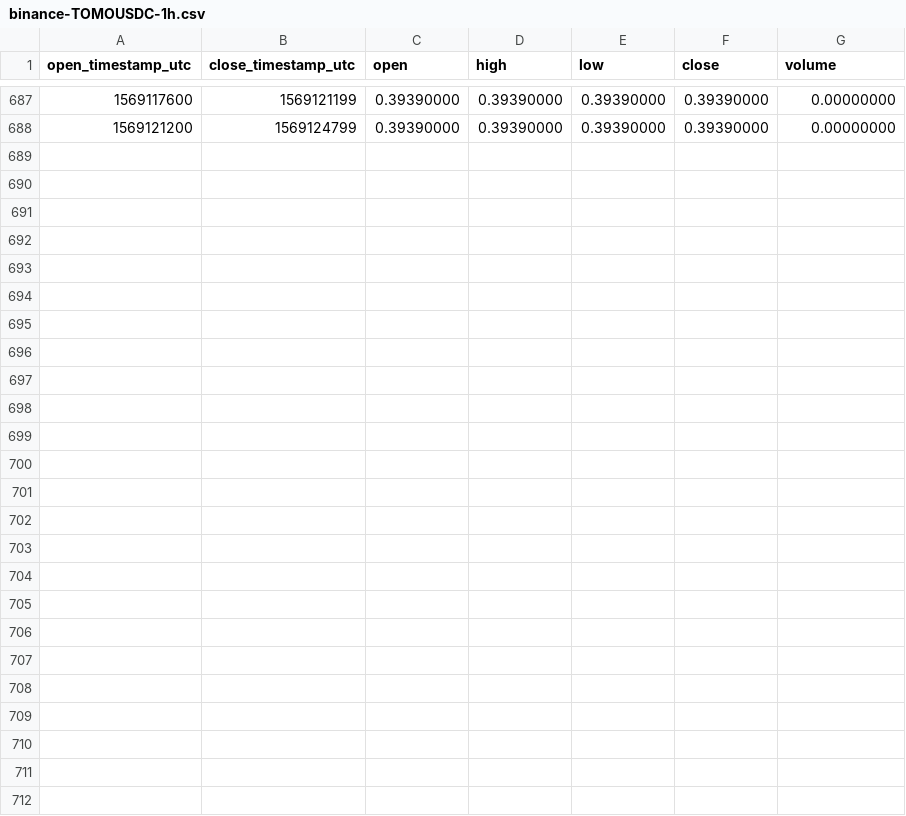
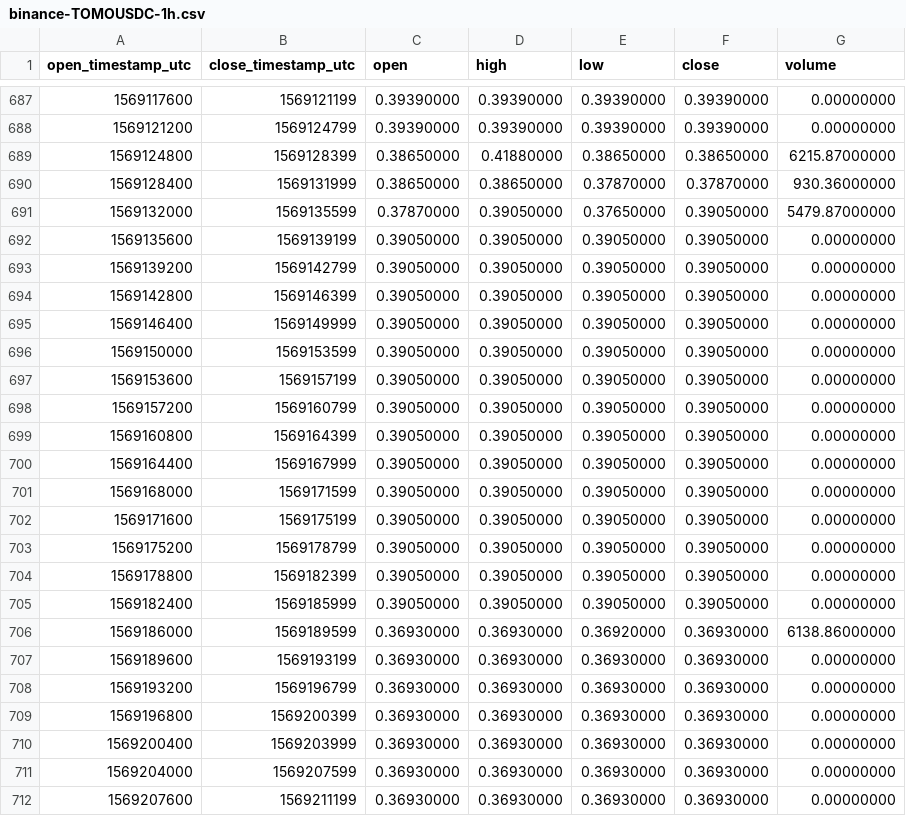
Before and after one commit to cryptobigbro/binance-TOMOUSDC, a CSV file: binance-TOMOUSDC-1h.csv, drawn as a sheet; only a part is shown, gaps mark what is left out.

Commit message:
Update OHLCV data.

```diff
--- a/binance-TOMOUSDC-1h.csv
+++ b/binance-TOMOUSDC-1h.csv
@@ -688 +688,25 @@ open_timestamp_utc,close_timestamp_utc,open,high,low,close,volume
 1569121200,1569124799,0.39390000,0.39390000,0.39390000,0.39390000,0.00000000
+1569124800,1569128399,0.38650000,0.41880000,0.38650000,0.38650000,6215.87000000
+1569128400,1569131999,0.38650000,0.38650000,0.37870000,0.37870000,930.36000000
+1569132000,1569135599,0.37870000,0.39050000,0.37650000,0.39050000,5479.87000000
+1569135600,1569139199,0.39050000,0.39050000,0.39050000,0.39050000,0.00000000
+1569139200,1569142799,0.39050000,0.39050000,0.39050000,0.39050000,0.00000000
+1569142800,1569146399,0.39050000,0.39050000,0.39050000,0.39050000,0.00000000
+1569146400,1569149999,0.39050000,0.39050000,0.39050000,0.39050000,0.00000000
+1569150000,1569153599,0.39050000,0.39050000,0.39050000,0.39050000,0.00000000
+1569153600,1569157199,0.39050000,0.39050000,0.39050000,0.39050000,0.00000000
+1569157200,1569160799,0.39050000,0.39050000,0.39050000,0.39050000,0.00000000
+1569160800,1569164399,0.39050000,0.39050000,0.39050000,0.39050000,0.00000000
+1569164400,1569167999,0.39050000,0.39050000,0.39050000,0.39050000,0.00000000
+1569168000,1569171599,0.39050000,0.39050000,0.39050000,0.39050000,0.00000000
+1569171600,1569175199,0.39050000,0.39050000,0.39050000,0.39050000,0.00000000
+1569175200,1569178799,0.39050000,0.39050000,0.39050000,0.39050000,0.00000000
+1569178800,1569182399,0.39050000,0.39050000,0.39050000,0.39050000,0.00000000
+1569182400,1569185999,0.39050000,0.39050000,0.39050000,0.39050000,0.00000000
+1569186000,1569189599,0.36930000,0.36930000,0.36920000,0.36930000,6138.86000000
+1569189600,1569193199,0.36930000,0.36930000,0.36930000,0.36930000,0.00000000
+1569193200,1569196799,0.36930000,0.36930000,0.36930000,0.36930000,0.00000000
+1569196800,1569200399,0.36930000,0.36930000,0.36930000,0.36930000,0.00000000
+1569200400,1569203999,0.36930000,0.36930000,0.36930000,0.36930000,0.00000000
+1569204000,1569207599,0.36930000,0.36930000,0.36930000,0.36930000,0.00000000
+1569207600,1569211199,0.36930000,0.36930000,0.36930000,0.36930000,0.00000000
```
Also changed, not shown: binance-TOMOUSDC-1d.csv, 1 other file.
